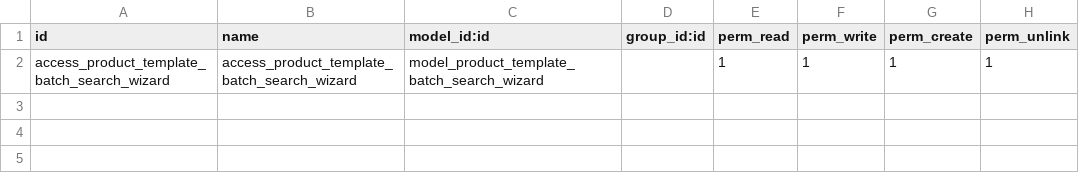
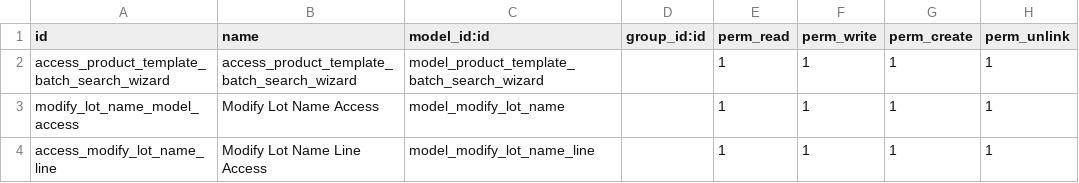
Before and after one commit to rambolee200311/odoo18e, a CSV file: mymodules/search_product_change/security/ir.model.access.csv, drawn as a sheet.

```diff
--- a/mymodules/search_product_change/security/ir.model.access.csv
+++ b/mymodules/search_product_change/security/ir.model.access.csv
@@ -2 +2,3 @@ id,name,model_id:id,group_id:id,perm_read,perm_write,perm_create,perm_unlink
 access_product_template_batch_search_wizard,access_product_template_batch_search_wizard,model_product_template_batch_search_wizard,,1,1,1,1
+"modify_lot_name_model_access","Modify Lot Name Access","model_modify_lot_name",,1,1,1,1
+access_modify_lot_name_line,Modify Lot Name Line Access,model_modify_lot_name_line,,1,1,1,1
```
Also changed, not shown: 4 other files.
